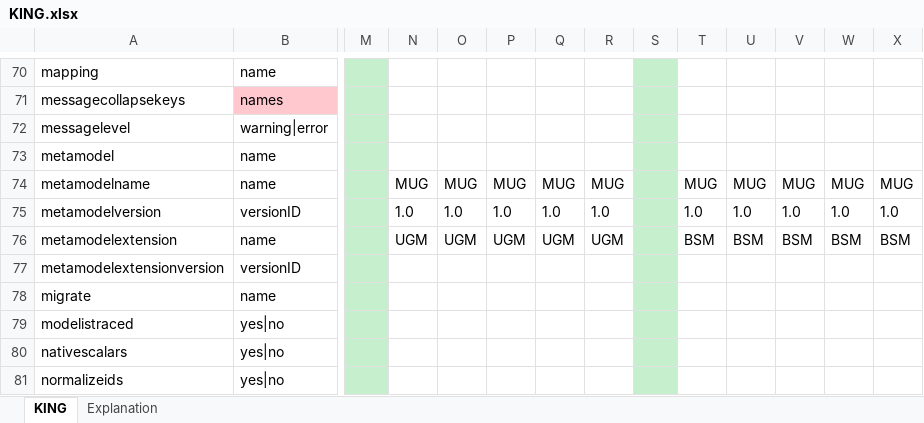
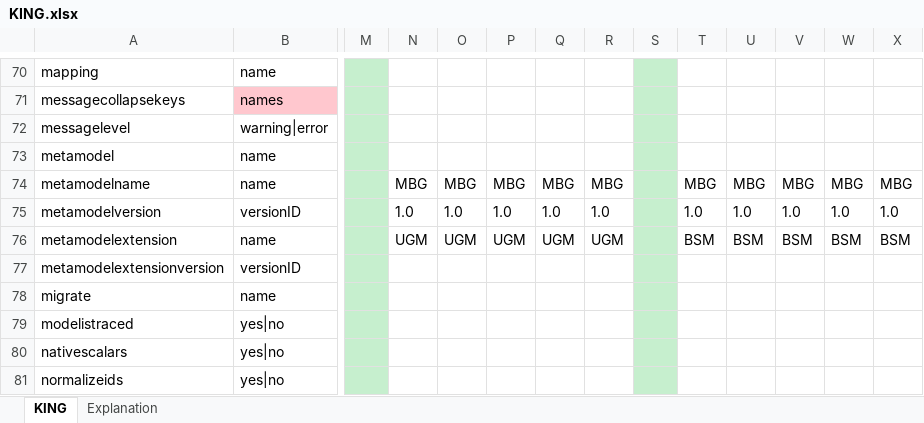
Before and after one commit to Imvertor/Imvertor-Maven, an Excel workbook: src/main/resources/input/KING/props/KING.xlsx, sheet KING, drawn as a sheet; only a part is shown, gaps mark what is left out; values as stored, in another font and other column widths than the file's, no borders; the diff names each change by its address in the sheet, - before the commit and + after, or states it on an @@ line.

Commit message:
KING: MUG als metamodel vervangen voor MBG
Het MUG is niet expliciet beschreven door VNGR als metamodel, maar
opgenomen in MBG. Op verzoek is de naam MUG in de configuraties
vervangen door MBG.
Deze aanpassing heeft geen inhoudelijke implicaties. Heft betreft alleen
naamgeving.

Refactoring.

```diff
--- a/src/main/resources/input/KING/props/KING.xlsx (sheet KING)
+++ b/src/main/resources/input/KING/props/KING.xlsx (sheet KING)
-N74: MUG
+N74: MBG
-O74: MUG
+O74: MBG
-P74: MUG
+P74: MBG
-Q74: MUG
+Q74: MBG
-R74: MUG
+R74: MBG
-T74: MUG
+T74: MBG
-U74: MUG
+U74: MBG
-V74: MUG
+V74: MBG
-W74: MUG
+W74: MBG
-X74: MUG
+X74: MBG
```
Also changed, not shown: src/main/resources/input/Kennisnet/props/Kennisnet.xlsx, 52 other files.
